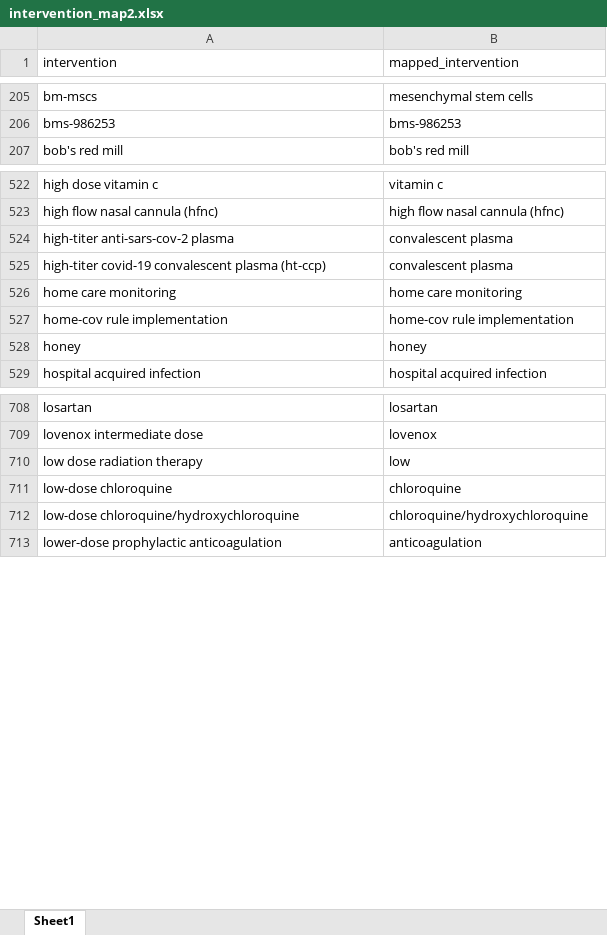
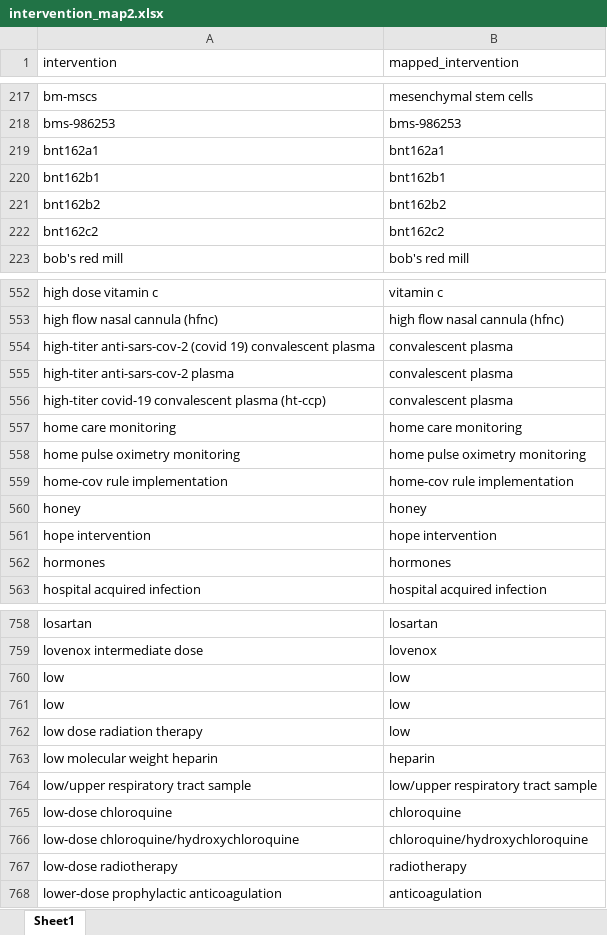
Before and after one commit to LHNCBC/r-snippets-bmi, an Excel workbook: regCOVID/intervention_map2.xlsx, sheet Sheet1, drawn as a sheet; only a part is shown, gaps mark what is left out; values as stored, in another font and other column widths than the file's, no borders; the diff covers the shown part only; the diff names each change by its address in the sheet, - before the commit and + after, or states it on an @@ line.

```diff
--- a/regCOVID/intervention_map2.xlsx (sheet Sheet1)
+++ b/regCOVID/intervention_map2.xlsx (sheet Sheet1)
+row 219: bnt162a1 | bnt162a1
+row 220: bnt162b1 | bnt162b1
+row 221: bnt162b2 | bnt162b2
+row 222: bnt162c2 | bnt162c2
+row 554: high-titer anti-sars-cov-2 (covid 19) convalescent plasma | convalescent plasma
+row 558: home pulse oximetry monitoring | home pulse oximetry monitoring
+row 561: hope intervention | hope intervention
+row 562: hormones | hormones
+row 760: low | low
+row 761: low | low
+row 763: low molecular weight heparin | heparin
+row 764: low/upper respiratory tract sample | low/upper respiratory tract sample
+row 767: low-dose radiotherapy | radiotherapy
```
Also changed, not shown: 91 added rows elsewhere in this sheet.
